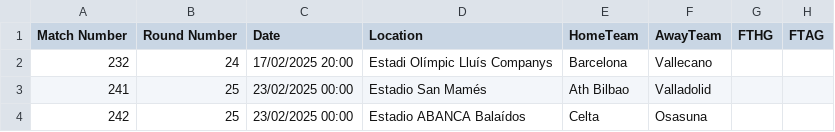
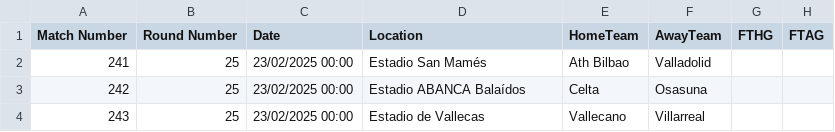
Before and after one commit to eliasheimdal/La-Liga-Simulation, a CSV file: remaining-fixtures.csv, drawn as a sheet; only a part is shown; the shorter side is filled out with more unchanged rows.

```diff
--- a/remaining-fixtures.csv
+++ b/remaining-fixtures.csv
@@ -1,3 +1,2 @@
 Match Number,Round Number,Date,Location,HomeTeam,AwayTeam,FTHG,FTAG
-232,24,17/02/2025 20:00,Estadi Olímpic Lluís Companys,Barcelona,Vallecano,
 241,25,23/02/2025 00:00,Estadio San Mamés,Ath Bilbao,Valladolid,
```
Also changed, not shown: season-2425.csv.
